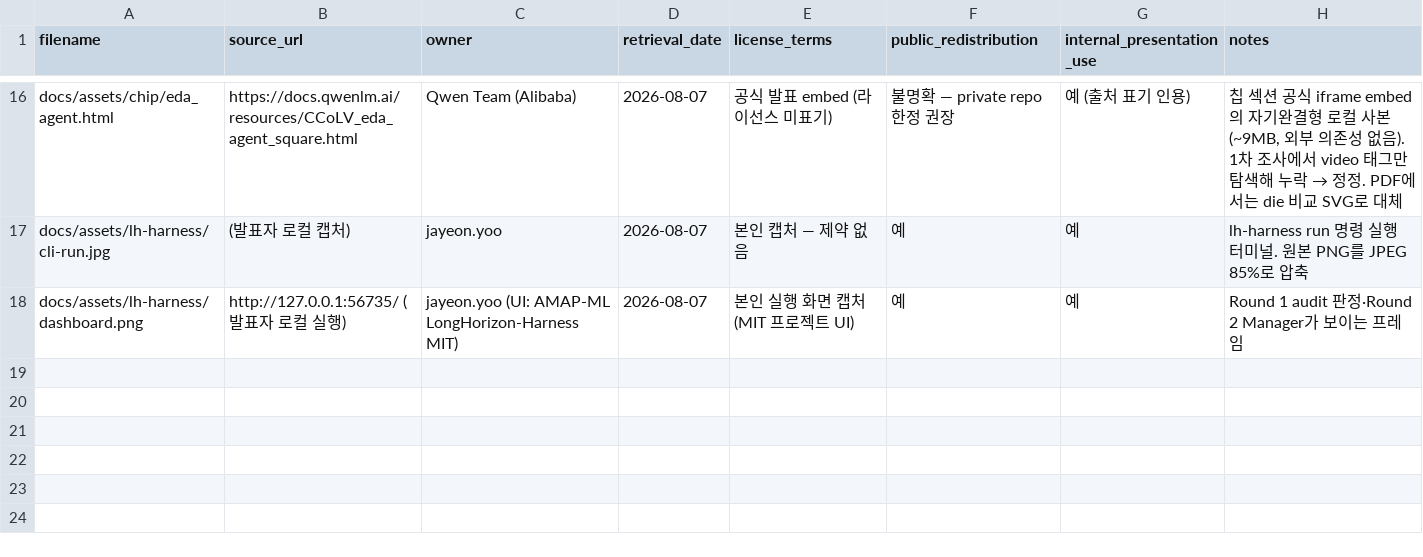
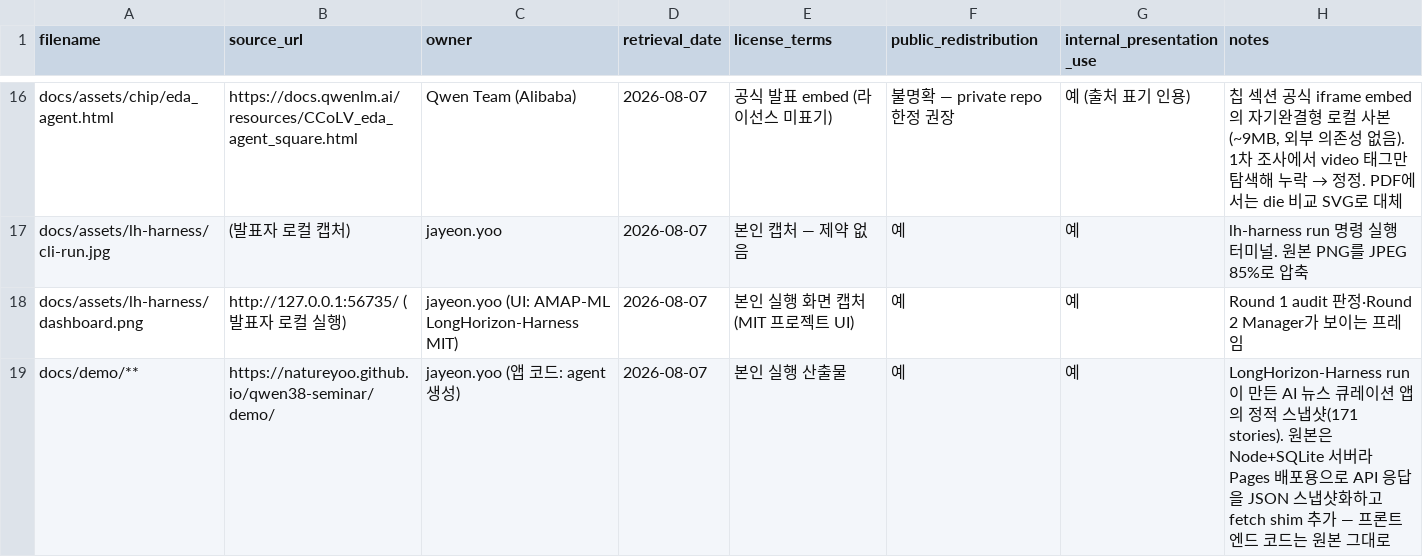
Before and after one commit to natureyoo/qwen38-seminar, a CSV file: asset-manifest.csv, drawn as a sheet; only a part is shown, gaps mark what is left out.

```diff
--- a/asset-manifest.csv
+++ b/asset-manifest.csv
@@ -18 +18,2 @@ docs/assets/lh-harness/cli-run.jpg,(발표자 로컬 캡처),jayeon.yoo,2026-08-
 docs/assets/lh-harness/dashboard.png,http://127.0.0.1:56735/ (발표자 로컬 실행),jayeon.yoo (UI: AMAP-ML LongHorizon-Harness MIT),2026-08-07,본인 실행 화면 캡처 (MIT 프로젝트 UI),예,예,"Round 1 audit 판정·Round 2 Manager가 보이는 프레임"
+docs/demo/**,https://natureyoo.github.io/qwen38-seminar/demo/,jayeon.yoo (앱 코드: agent 생성),2026-08-07,본인 실행 산출물,예,예,"LongHorizon-Harness run이 만든 AI 뉴스 큐레이션 앱의 정적 스냅샷(171 stories). 원본은 Node+SQLite 서버라 Pages 배포용으로 API 응답을 JSON 스냅샷화하고 fetch shim 추가 — 프론트엔드 코드는 원본 그대로"
```
Also changed, not shown: 1 other file.
